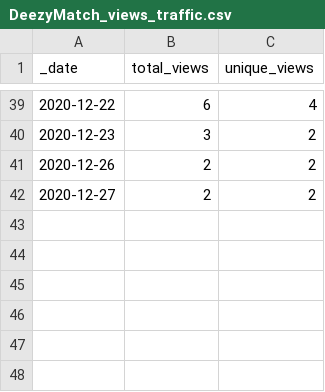
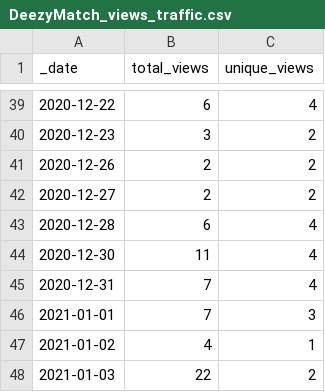
Before and after one commit to Living-with-machines/github_stats_report, a CSV file: view_data/DeezyMatch_views_traffic.csv, drawn as a sheet; only a part is shown, gaps mark what is left out; the diff names each change by its address in the sheet, - before the commit and + after, or states it on an @@ line.

Commit message:
Update GitHub traffic report

```diff
--- a/view_data/DeezyMatch_views_traffic.csv
+++ b/view_data/DeezyMatch_views_traffic.csv
+row 43: 2020-12-28 | 6 | 4
+row 44: 2020-12-30 | 11 | 4
+row 45: 2020-12-31 | 7 | 4
+row 46: 2021-01-01 | 7 | 3
+row 47: 2021-01-02 | 4 | 1
+row 48: 2021-01-03 | 22 | 2
```
Also changed, not shown: clone_data/gh_orgstats_clones_traffic.csv, view_data/AtypicalAnimacy_views_traffic.csv, 10 other files.
